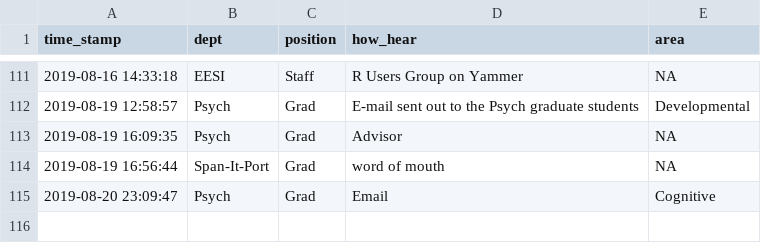
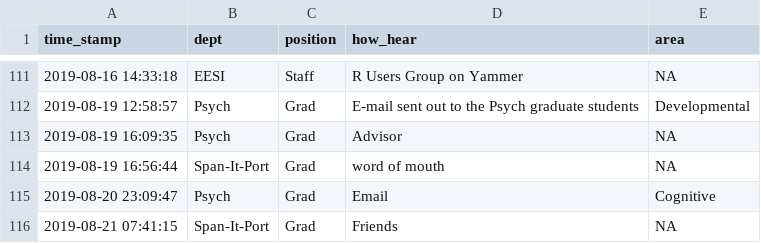
Before and after one commit to psu-psychology/r-bootcamp-2019, a CSV file: docs/data/csv/registrants.csv, drawn as a sheet; only a part is shown, gaps mark what is left out; the diff names each change by its address in the sheet, - before the commit and + after, or states it on an @@ line.

```diff
--- a/docs/data/csv/registrants.csv
+++ b/docs/data/csv/registrants.csv
+row 116: 2019-08-21 07:41:15 | Span-It-Port | Grad | Friends | NA
```
Also changed, not shown: data/csv/registrants.csv, 34 other files.
